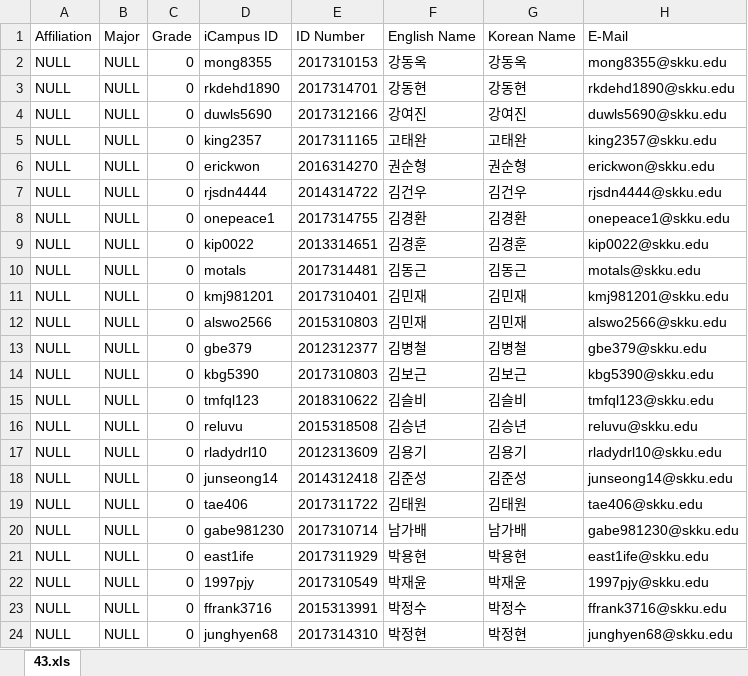
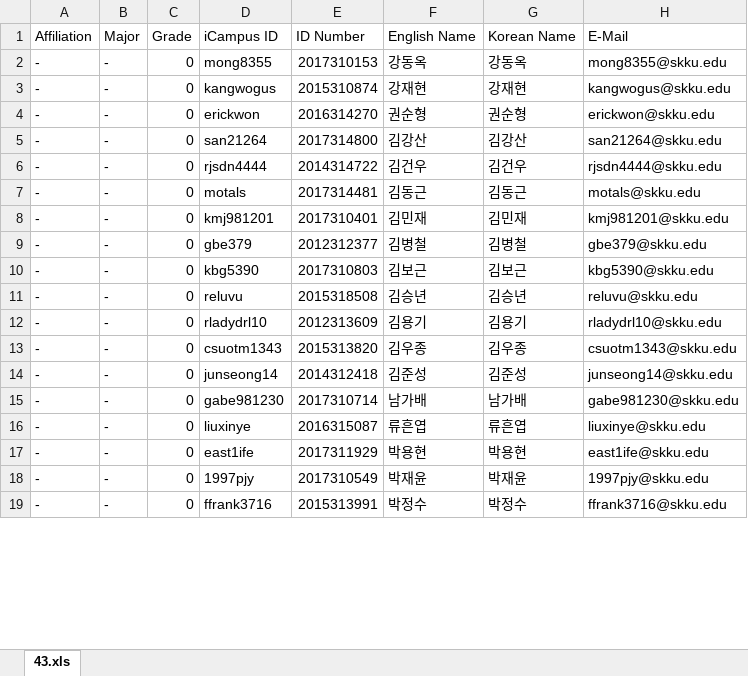
Before and after one commit to platinum78/learninglab-home, an Excel workbook: data/temp/rosterupload/43.xls.xlsx, sheet 43.xls, drawn as a sheet; only a part is shown; values as stored, in another font and other column widths than the file's, no borders; charts and pictures not drawn; removed rows and columns are numbered as before the commit, all else as after; the diff covers the shown part only; the diff names each change by its address in the sheet, - before the commit and + after, or states it on an @@ line.

```diff
--- a/data/temp/rosterupload/43.xls.xlsx (sheet 43.xls)
+++ b/data/temp/rosterupload/43.xls.xlsx (sheet 43.xls)
-A2 (Affiliation): NULL
+A2 (Affiliation): -
-B2 (Major): NULL
+B2 (Major): -
-row 3: NULL | NULL | 0 | rkdehd1890 | 2017314701 | 강동현 | 강동현 | rkdehd1890@skku.edu
-row 4: NULL | NULL | 0 | duwls5690 | 2017312166 | 강여진 | 강여진 | duwls5690@skku.edu
-row 5: NULL | NULL | 0 | king2357 | 2017311165 | 고태완 | 고태완 | king2357@skku.edu
+row 3: - | - | 0 | kangwogus | 2015310874 | 강재현 | 강재현 | kangwogus@skku.edu
-A4 (Affiliation): NULL
+A4 (Affiliation): -
-B4 (Major): NULL
+B4 (Major): -
+row 5: - | - | 0 | san21264 | 2017314800 | 김강산 | 김강산 | san21264@skku.edu
-A6 (Affiliation): NULL
+A6 (Affiliation): -
-B6 (Major): NULL
+B6 (Major): -
-row 8: NULL | NULL | 0 | onepeace1 | 2017314755 | 김경환 | 김경환 | onepeace1@skku.edu
-row 9: NULL | NULL | 0 | kip0022 | 2013314651 | 김경훈 | 김경훈 | kip0022@skku.edu
-A7:A8 (Affiliation): NULL
+A7:A8 (Affiliation): -
-B7:B8 (Major): NULL
+B7:B8 (Major): -
-row 12: NULL | NULL | 0 | alswo2566 | 2015310803 | 김민재 | 김민재 | alswo2566@skku.edu
-A9:A10 (Affiliation): NULL
+A9:A10 (Affiliation): -
-B9:B10 (Major): NULL
+B9:B10 (Major): -
-row 15: NULL | NULL | 0 | tmfql123 | 2018310622 | 김슬비 | 김슬비 | tmfql123@skku.edu
-A11:A12 (Affiliation): NULL
+A11:A12 (Affiliation): -
-B11:B12 (Major): NULL
+B11:B12 (Major): -
+row 13: - | - | 0 | csuotm1343 | 2015313820 | 김우종 | 김우종 | csuotm1343@skku.edu
-A14 (Affiliation): NULL
+A14 (Affiliation): -
-B14 (Major): NULL
+B14 (Major): -
-row 19: NULL | NULL | 0 | tae406 | 2017311722 | 김태원 | 김태원 | tae406@skku.edu
-A15 (Affiliation): NULL
+A15 (Affiliation): -
-B15 (Major): NULL
+B15 (Major): -
+row 16: - | - | 0 | liuxinye | 2016315087 | 류흔엽 | 류흔엽 | liuxinye@skku.edu
-A17:A19 (Affiliation): NULL
+A17:A19 (Affiliation): -
-B17:B19 (Major): NULL
+B17:B19 (Major): -
-row 24: NULL | NULL | 0 | junghyen68 | 2017314310 | 박정현 | 박정현 | junghyen68@skku.edu
```
Also changed, not shown: 5 added rows, 22 removed rows and 50 edited cells elsewhere in this sheet, formulas that keep their value, charts or pictures, data/temp/rosterupload/41.xls.xlsx, data/temp/rosterupload/42.xls.xlsx, 10 other files.
